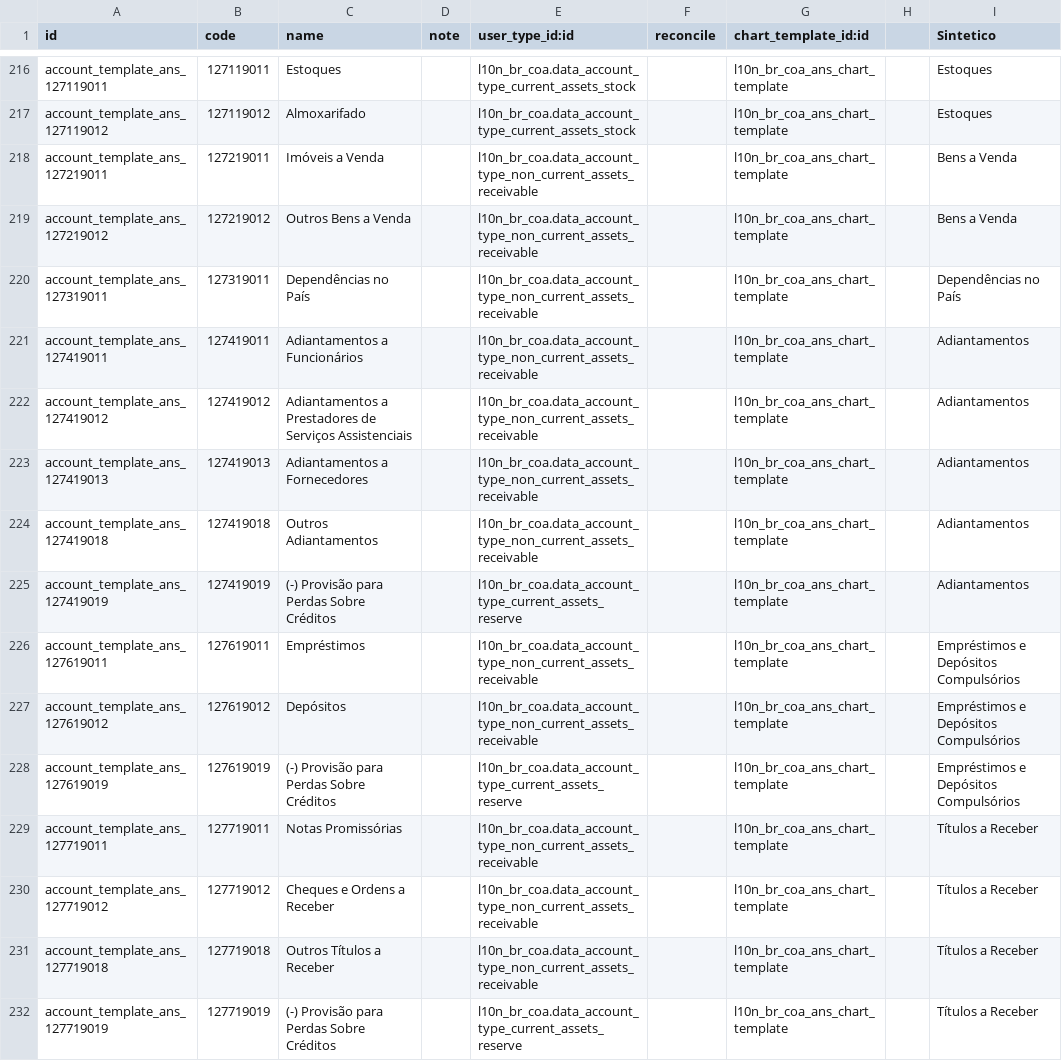
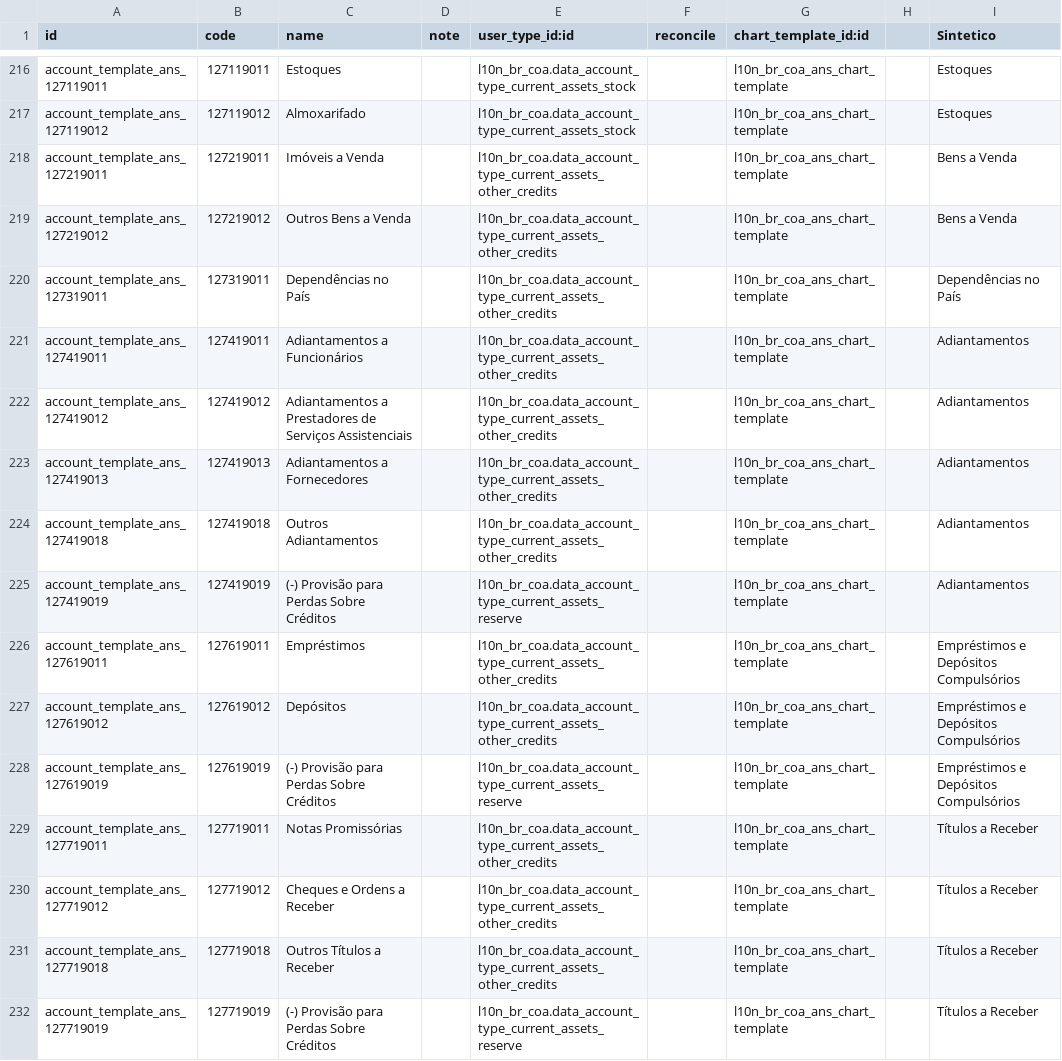
Before and after one commit to Escodoo/l10n-brazil, a CSV file: l10n_br_coa_ans-main/data/account.account.template.csv, drawn as a sheet; only a part is shown, gaps mark what is left out; the diff covers the shown part only.

Commit message:
Update account.account.template.csv

```diff
--- a/l10n_br_coa_ans-main/data/account.account.template.csv
+++ b/l10n_br_coa_ans-main/data/account.account.template.csv
@@ -219,16 +219,16 @@ account_template_ans_127119011,127119011,Estoques,,l10n_br_coa.data_account_type
 account_template_ans_127119012,127119012,Almoxarifado,,l10n_br_coa.data_account_type_current_assets_stock,,l10n_br_coa_ans_chart_template,,Estoques
-account_template_ans_127219011,127219011,Imóveis a Venda,,l10n_br_coa.data_account_type_non_current_assets_receivable,,l10n_br_coa_ans_chart_template,,Bens a Venda
-account_template_ans_127219012,127219012,Outros Bens a Venda,,l10n_br_coa.data_account_type_non_current_assets_receivable,,l10n_br_coa_ans_chart_template,,Bens a Venda
-account_template_ans_127319011,127319011,Dependências no País,,l10n_br_coa.data_account_type_non_current_assets_receivable,,l10n_br_coa_ans_chart_template,,Dependências no País
-account_template_ans_127419011,127419011,Adiantamentos a Funcionários,,l10n_br_coa.data_account_type_non_current_assets_receivable,,l10n_br_coa_ans_chart_template,,Adiantamentos
-account_template_ans_127419012,127419012,Adiantamentos a Prestadores de Serviços Assistenciais,,l10n_br_coa.data_account_type_non_current_assets_receivable,,l10n_br_coa_ans_chart_template,,Adiantamentos
-account_template_ans_127419013,127419013,Adiantamentos a Fornecedores,,l10n_br_coa.data_account_type_non_current_assets_receivable,,l10n_br_coa_ans_chart_template,,Adiantamentos
-account_template_ans_127419018,127419018,Outros Adiantamentos,,l10n_br_coa.data_account_type_non_current_assets_receivable,,l10n_br_coa_ans_chart_template,,Adiantamentos
+account_template_ans_127219011,127219011,Imóveis a Venda,,l10n_br_coa.data_account_type_current_assets_other_credits,,l10n_br_coa_ans_chart_template,,Bens a Venda
+account_template_ans_127219012,127219012,Outros Bens a Venda,,l10n_br_coa.data_account_type_current_assets_other_credits,,l10n_br_coa_ans_chart_template,,Bens a Venda
+account_template_ans_127319011,127319011,Dependências no País,,l10n_br_coa.data_account_type_current_assets_other_credits,,l10n_br_coa_ans_chart_template,,Dependências no País
+account_template_ans_127419011,127419011,Adiantamentos a Funcionários,,l10n_br_coa.data_account_type_current_assets_other_credits,,l10n_br_coa_ans_chart_template,,Adiantamentos
+account_template_ans_127419012,127419012,Adiantamentos a Prestadores de Serviços Assistenciais,,l10n_br_coa.data_account_type_current_assets_other_credits,,l10n_br_coa_ans_chart_template,,Adiantamentos
+account_template_ans_127419013,127419013,Adiantamentos a Fornecedores,,l10n_br_coa.data_account_type_current_assets_other_credits,,l10n_br_coa_ans_chart_template,,Adiantamentos
+account_template_ans_127419018,127419018,Outros Adiantamentos,,l10n_br_coa.data_account_type_current_assets_other_credits,,l10n_br_coa_ans_chart_template,,Adiantamentos
 account_template_ans_127419019,127419019,(-) Provisão para Perdas Sobre Créditos,,l10n_br_coa.data_account_type_current_assets_reserve,,l10n_br_coa_ans_chart_template,,Adiantamentos
-account_template_ans_127619011,127619011,Empréstimos,,l10n_br_coa.data_account_type_non_current_assets_receivable,,l10n_br_coa_ans_chart_template,,Empréstimos e Depósitos Compulsórios
-account_template_ans_127619012,127619012,Depósitos,,l10n_br_coa.data_account_type_non_current_assets_receivable,,l10n_br_coa_ans_chart_template,,Empréstimos e Depósitos Compulsórios
+account_template_ans_127619011,127619011,Empréstimos,,l10n_br_coa.data_account_type_current_assets_other_credits,,l10n_br_coa_ans_chart_template,,Empréstimos e Depósitos Compulsórios
+account_template_ans_127619012,127619012,Depósitos,,l10n_br_coa.data_account_type_current_assets_other_credits,,l10n_br_coa_ans_chart_template,,Empréstimos e Depósitos Compulsórios
 account_template_ans_127619019,127619019,(-) Provisão para Perdas Sobre Créditos,,l10n_br_coa.data_account_type_current_assets_reserve,,l10n_br_coa_ans_chart_template,,Empréstimos e Depósitos Compulsórios
-account_template_ans_127719011,127719011,Notas Promissórias,,l10n_br_coa.data_account_type_non_current_assets_receivable,,l10n_br_coa_ans_chart_template,,Títulos a Receber
-account_template_ans_127719012,127719012,Cheques e Ordens a Receber,,l10n_br_coa.data_account_type_non_current_assets_receivable,,l10n_br_coa_ans_chart_template,,Títulos a Receber
-account_template_ans_127719018,127719018,Outros Títulos a Receber,,l10n_br_coa.data_account_type_non_current_assets_receivable,,l10n_br_coa_ans_chart_template,,Títulos a Receber
+account_template_ans_127719011,127719011,Notas Promissórias,,l10n_br_coa.data_account_type_current_assets_other_credits,,l10n_br_coa_ans_chart_template,,Títulos a Receber
+account_template_ans_127719012,127719012,Cheques e Ordens a Receber,,l10n_br_coa.data_account_type_current_assets_other_credits,,l10n_br_coa_ans_chart_template,,Títulos a Receber
+account_template_ans_127719018,127719018,Outros Títulos a Receber,,l10n_br_coa.data_account_type_current_assets_other_credits,,l10n_br_coa_ans_chart_template,,Títulos a Receber
 account_template_ans_127719019,127719019,(-) Provisão para Perdas Sobre Créditos,,l10n_br_coa.data_account_type_current_assets_reserve,,l10n_br_coa_ans_chart_template,,Títulos a Receber
```
Also changed, not shown: 38 edited cells elsewhere in this file.
